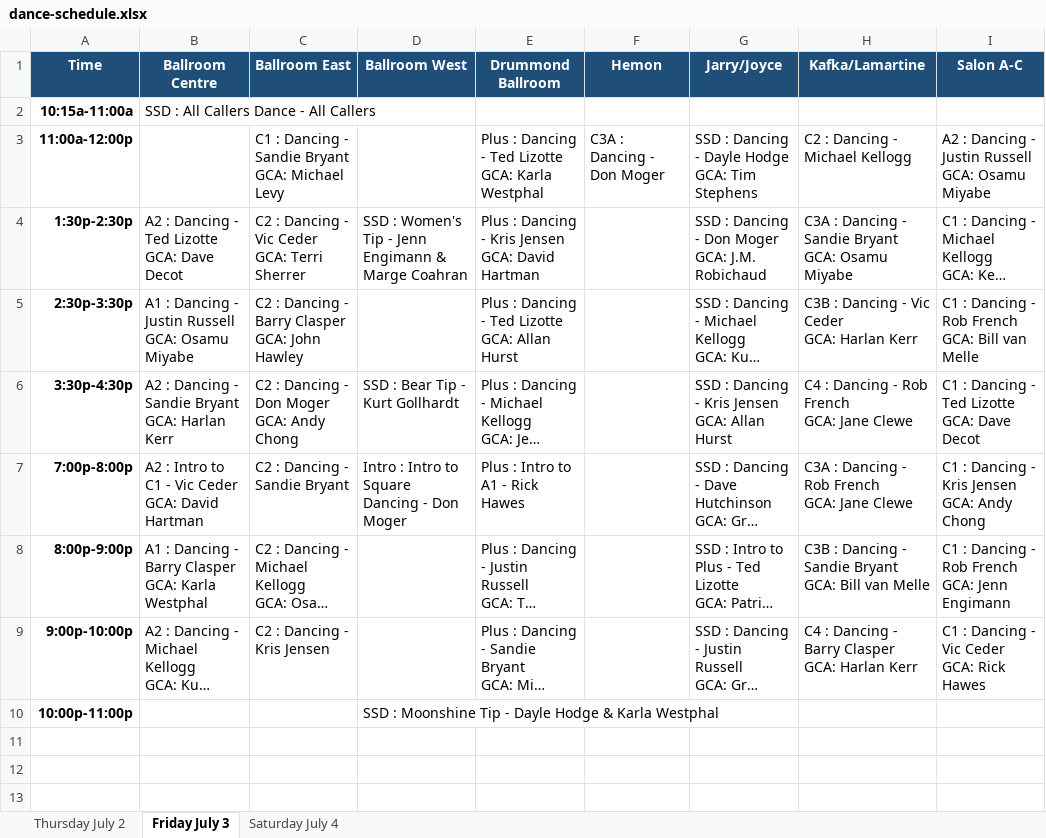
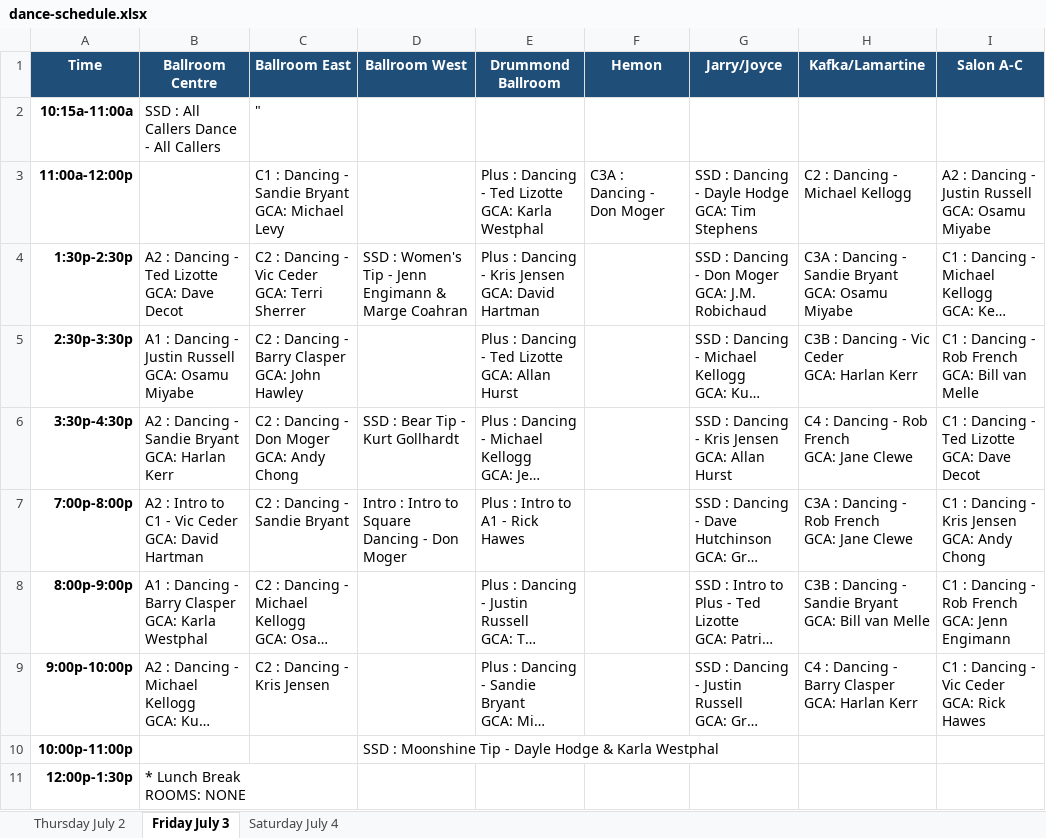
Before and after one commit to seweil/dance-schedule, an Excel workbook: data/dance-schedule.xlsx, sheet Friday July 3, drawn as a sheet; long unchanged cells end in …; values as stored, in another font and other column widths than the file's, no borders; ↵ is a line break in a cell; the diff names each change by its address in the sheet, - before the commit and + after, or states it on an @@ line.

```diff
--- a/data/dance-schedule.xlsx (sheet Friday July 3)
+++ b/data/dance-schedule.xlsx (sheet Friday July 3)
-C2 (Ballroom East): (empty)
+C2 (Ballroom East): "
+row 11: 12:00p-1:30p | * Lunch Break ↵ ROOMS: NONE
```
Also changed, not shown: sheet Saturday July 4, 13 other files.
